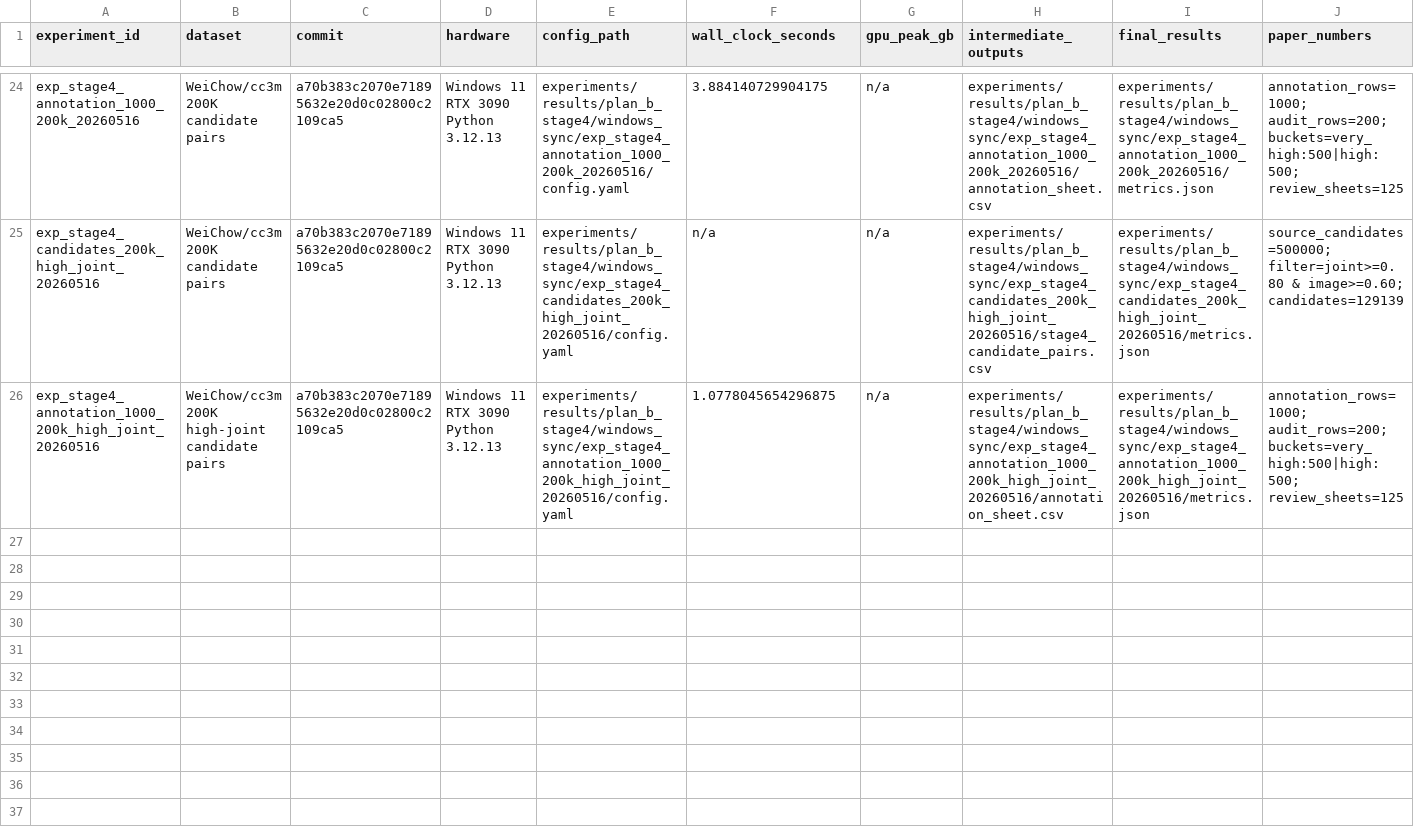
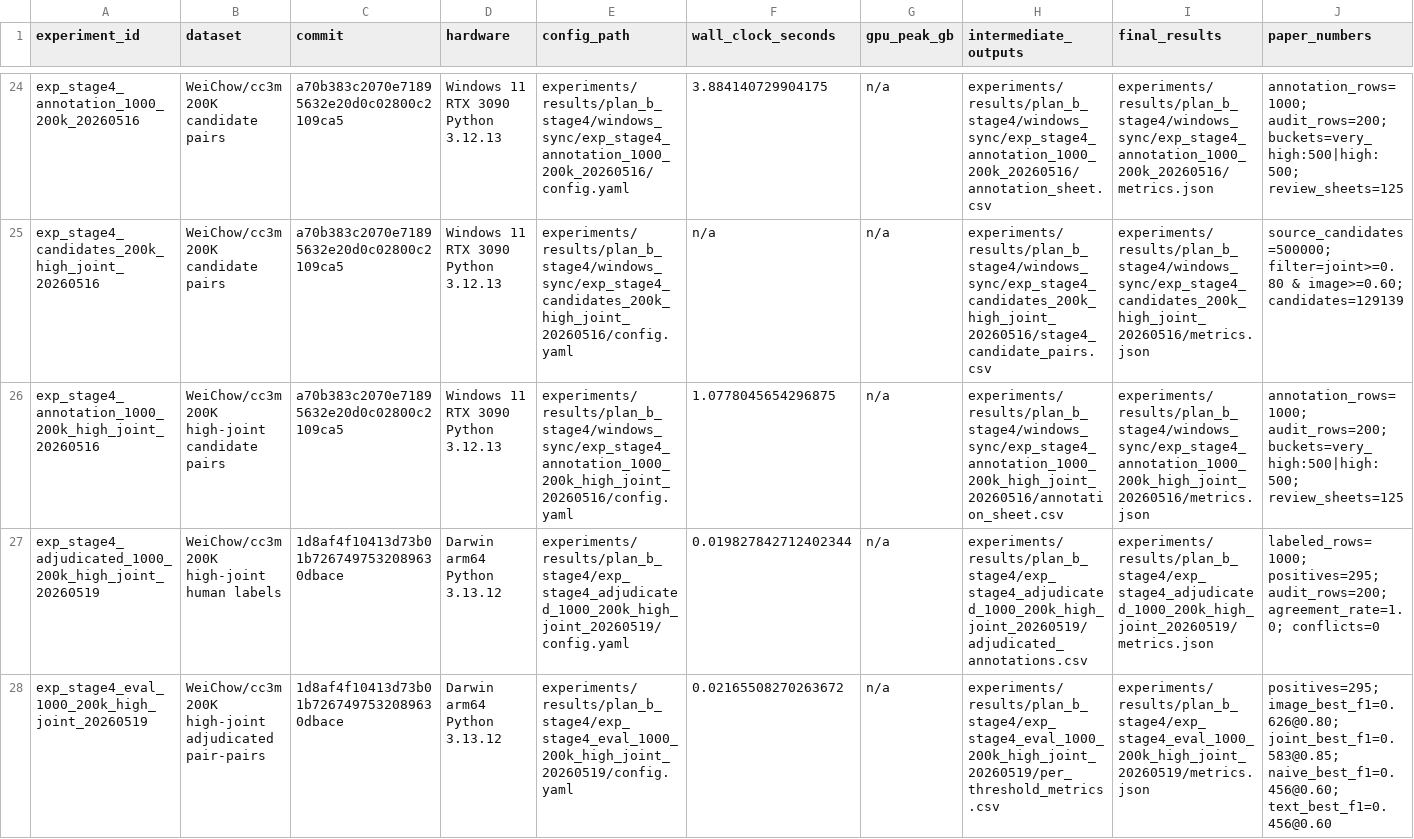
Before and after one commit to xiaoyu-ops/MMdedup, a CSV file: docs/stage4_dashboard/data/experiment_ledger.csv, drawn as a sheet; only a part is shown, gaps mark what is left out; rows hold the shown columns only; the diff names each change by its address in the sheet, - before the commit and + after, or states it on an @@ line.

Commit message:
Update Stage 4 evaluation dashboard

```diff
--- a/docs/stage4_dashboard/data/experiment_ledger.csv
+++ b/docs/stage4_dashboard/data/experiment_ledger.csv
+row 27: exp_stage4_adjudicated_1000_200k_high_joint_20260519 | WeiChow/cc3m 200K high-joint human labels | 1d8af4f10413d73b01b7267497532089630dbace | Darwin arm64 Python 3.13.12 | experiments/results/plan_b_stage4/exp_stage4_adjudicated_1000_200k_high_joint_20260519/config.yaml | 0.019827842712402344 | n/a | experiments/results/plan_b_stage4/exp_stage4_adjudicated_1000_200k_high_joint_20260519/adjudicated_annotations.csv | experiments/results/plan_b_stage4/exp_stage4_adjudicated_1000_200k_high_joint_20260519/metrics.json | labeled_rows=1000; positives=295; audit_rows=200; agreement_rate=1.0; conflicts=0
+row 28: exp_stage4_eval_1000_200k_high_joint_20260519 | WeiChow/cc3m 200K high-joint adjudicated pair-pairs | 1d8af4f10413d73b01b7267497532089630dbace | Darwin arm64 Python 3.13.12 | experiments/results/plan_b_stage4/exp_stage4_eval_1000_200k_high_joint_20260519/config.yaml | 0.02165508270263672 | n/a | experiments/results/plan_b_stage4/exp_stage4_eval_1000_200k_high_joint_20260519/per_threshold_metrics.csv | experiments/results/plan_b_stage4/exp_stage4_eval_1000_200k_high_joint_20260519/metrics.json | positives=295; image_best_f1=0.626@0.80; joint_best_f1=0.583@0.85; naive_best_f1=0.456@0.60; text_best_f1=0.456@0.60
```
Also changed, not shown: 9 other files.
